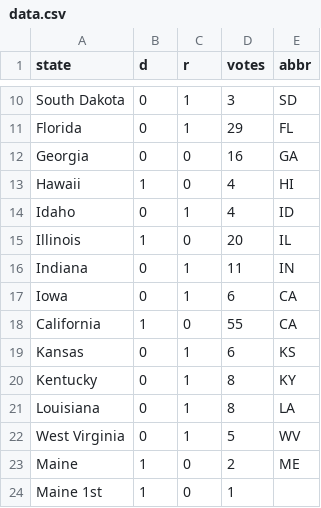
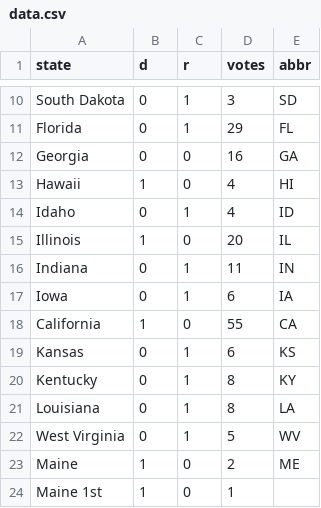
Before and after one commit to ebuddj/2020-us_election_result, a CSV file: media/data/data.csv, drawn as a sheet; only a part is shown, gaps mark what is left out.

Commit message:
Fixed abbr

```diff
--- a/media/data/data.csv
+++ b/media/data/data.csv
@@ -16,3 +16,3 @@ Illinois,1,0,20,IL
 Indiana,0,1,11,IN
-Iowa,0,1,6,CA
+Iowa,0,1,6,IA
 California,1,0,55,CA
```
